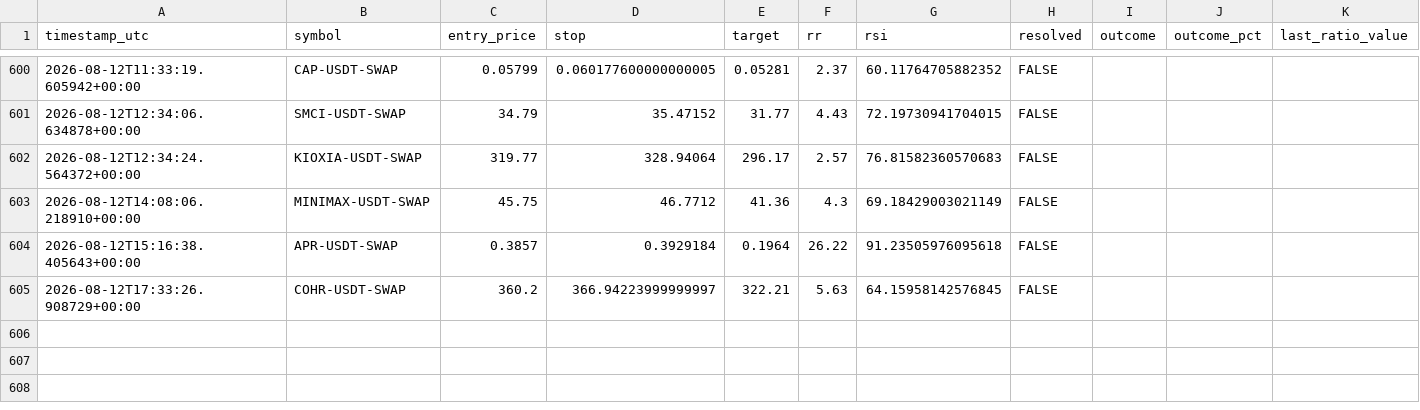
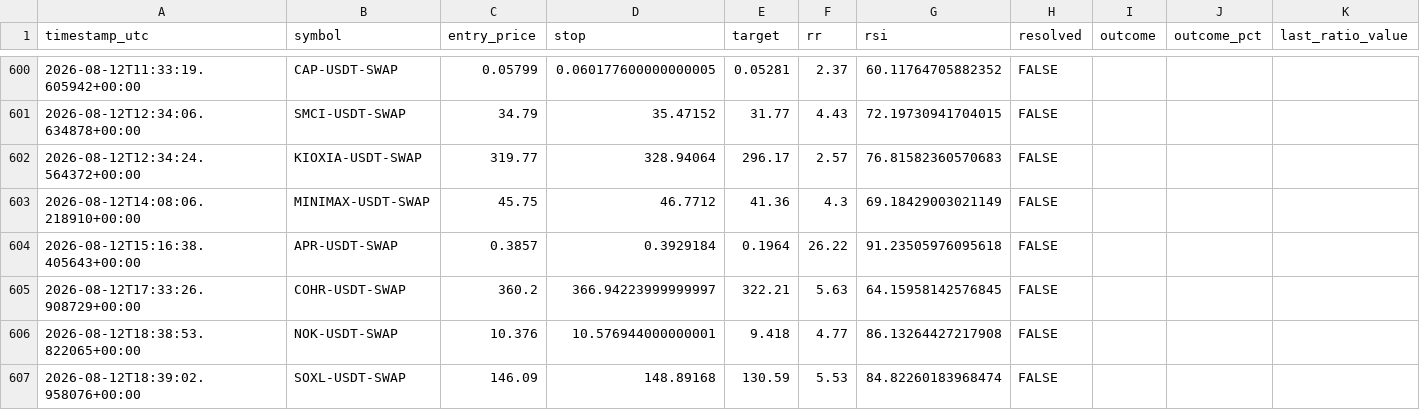
Before and after one commit to beceriksi/pailesortbulan, a CSV file: signals_log.csv, drawn as a sheet; only a part is shown, gaps mark what is left out; rows hold the shown columns only; the diff names each change by its address in the sheet, - before the commit and + after, or states it on an @@ line.

```diff
--- a/signals_log.csv
+++ b/signals_log.csv
+row 606: 2026-08-12T18:38:53.822065+00:00 | NOK-USDT-SWAP | 10.376 | 10.576944000000001 | 9.418 | 4.77 | 86.13264427217908 | FALSE
+row 607: 2026-08-12T18:39:02.958076+00:00 | SOXL-USDT-SWAP | 146.09 | 148.89168 | 130.59 | 5.53 | 84.82260183968474 | FALSE
```
